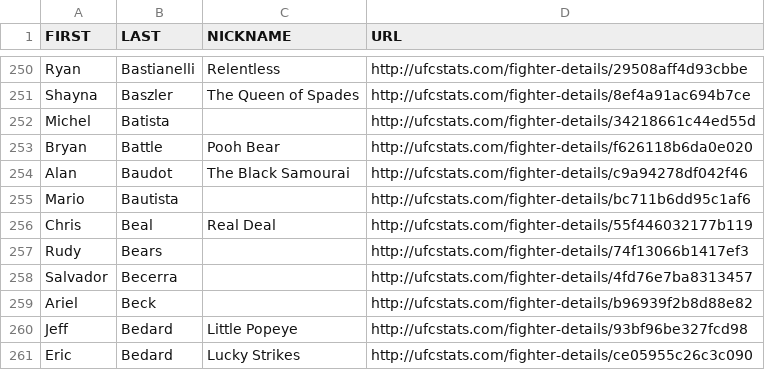
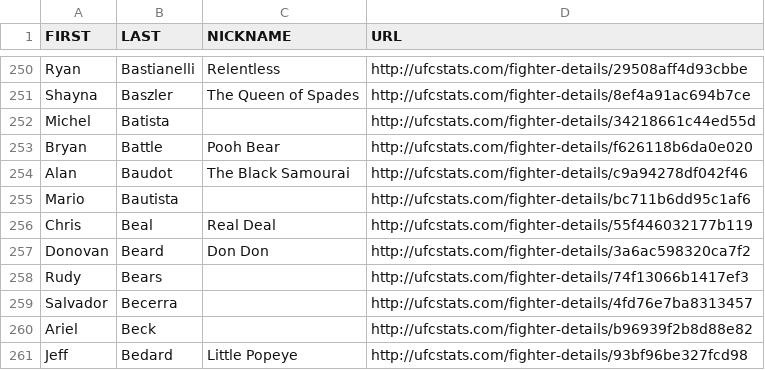
Before and after one commit to YashD5291/UFC-Stats-Scrap, a CSV file: ufc_fighter_details.csv, drawn as a sheet; only a part is shown, gaps mark what is left out; the shorter side is filled out with more unchanged rows.

```diff
--- a/ufc_fighter_details.csv
+++ b/ufc_fighter_details.csv
@@ -256,2 +256,3 @@ Mario,Bautista,,http://ufcstats.com/fighter-details/bc711b6dd95c1af6
 Chris,Beal,Real Deal,http://ufcstats.com/fighter-details/55f446032177b119
+Donovan,Beard,Don Don,http://ufcstats.com/fighter-details/3a6ac598320ca7f2
 Rudy,Bears,,http://ufcstats.com/fighter-details/74f13066b1417ef3
```
Also changed, not shown: ufc_fighter_tott.csv.
